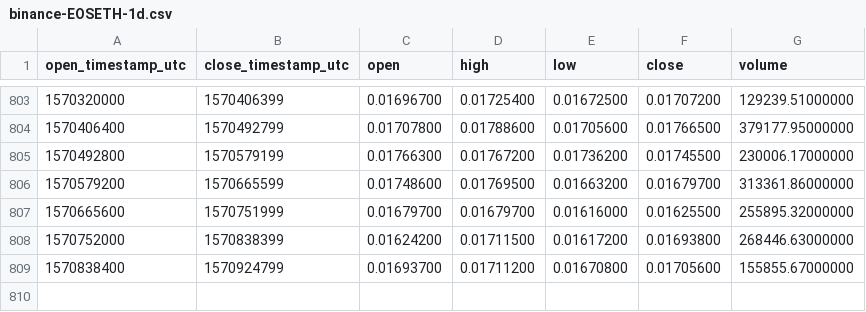
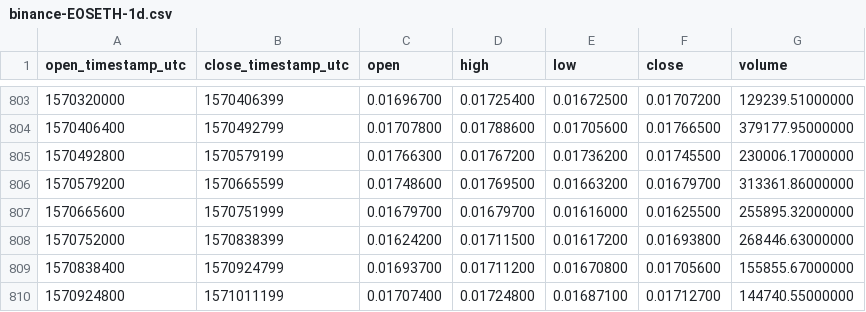
Before and after one commit to cryptobigbro/binance-EOSETH, a CSV file: binance-EOSETH-1d.csv, drawn as a sheet; only a part is shown, gaps mark what is left out.

Commit message:
Update OHLCV data.

```diff
--- a/binance-EOSETH-1d.csv
+++ b/binance-EOSETH-1d.csv
@@ -809 +809,2 @@ open_timestamp_utc,close_timestamp_utc,open,high,low,close,volume
 1570838400,1570924799,0.01693700,0.01711200,0.01670800,0.01705600,155855.67000000
+1570924800,1571011199,0.01707400,0.01724800,0.01687100,0.01712700,144740.55000000
```
Also changed, not shown: 1 other file.
